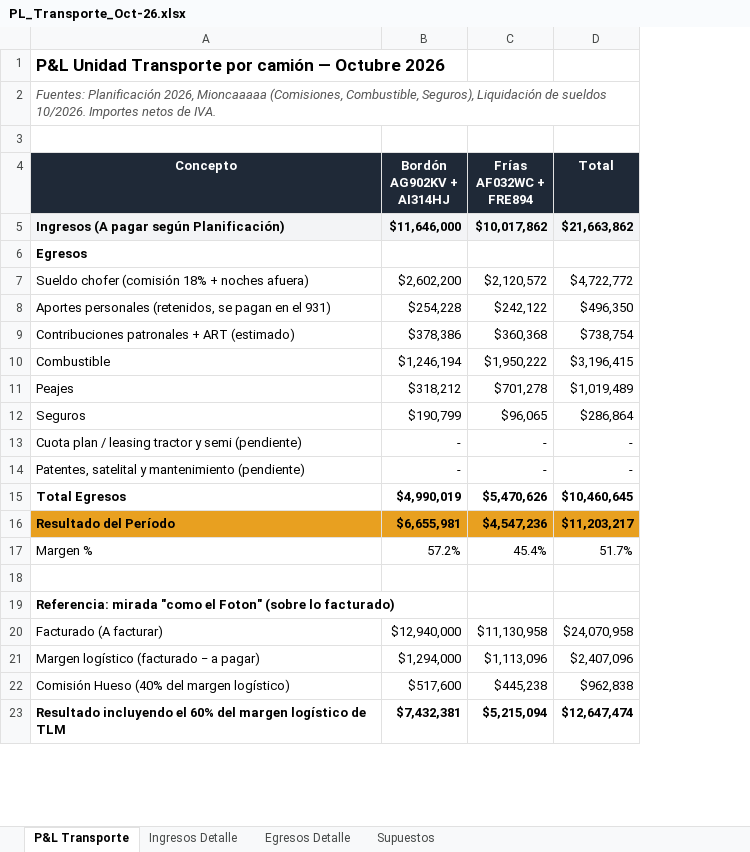
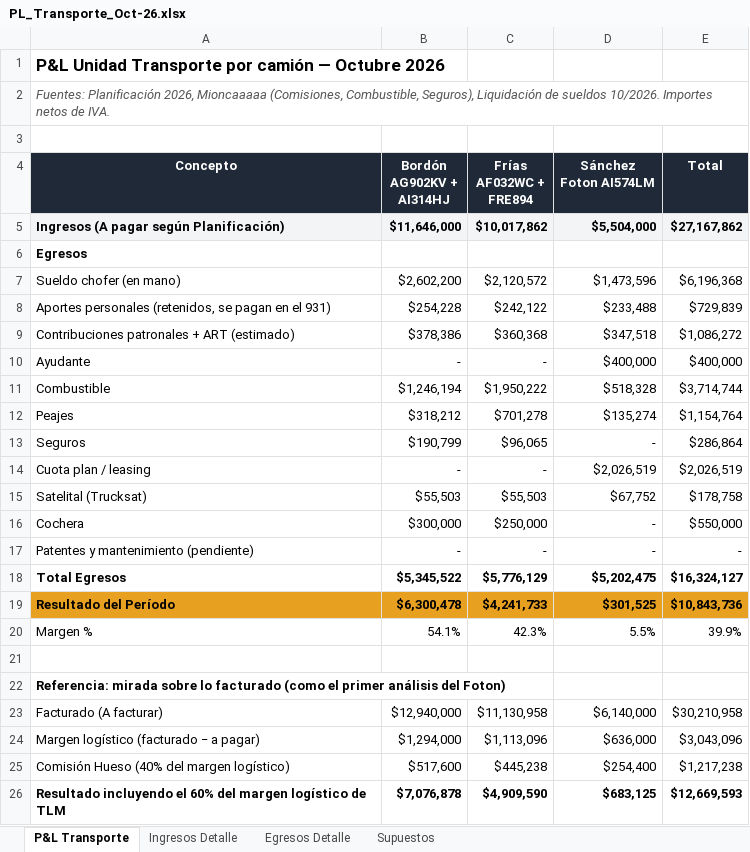
Before and after one commit to bomberomaxi/TLM, an Excel workbook: PL_Transporte_Oct-26.xlsx, sheet P&L Transporte, drawn as a sheet; only a part is shown; values as stored, in another font and other column widths than the file's, no borders; addresses are those after the commit; the diff covers the shown part only; the diff names each change by its address in the sheet, - before the commit and + after, or states it on an @@ line.

```diff
--- a/PL_Transporte_Oct-26.xlsx (sheet P&L Transporte)
+++ b/PL_Transporte_Oct-26.xlsx (sheet P&L Transporte)
+column D (Sánchez Foton AI574LM), rows 5-9: $5,504,000 |  | $1,473,596 | $233,488 | $347,518; rows 11-14: $518,328 | $135,274 | - | $2,026,519; rows 17-26: - | $5,202,475 | $301,525 | 5.5% |  |  | $6,140,000 | $636,000 | $254,400 | $683,125
-E5 (Total): $21,663,862
+E5 (Total): $27,167,862
-A7 (Concepto): Sueldo chofer (comisión 18% + noches afuera)
+A7 (Concepto): Sueldo chofer (en mano)
-E7 (Total): $4,722,772
+E7 (Total): $6,196,368
-E8 (Total): $496,350
+E8 (Total): $729,839
-E9 (Total): $738,754
+E9 (Total): $1,086,272
+row 10: Ayudante | - | - | $400,000 | $400,000
-E11 (Total): $3,196,415
+E11 (Total): $3,714,744
-E12 (Total): $1,019,489
+E12 (Total): $1,154,764
-A14 (Concepto): Cuota plan / leasing tractor y semi (pendiente)
+A14 (Concepto): Cuota plan / leasing
-E14 (Total): -
+E14 (Total): $2,026,519
+row 15: Satelital (Trucksat) | $55,503 | $55,503 | $67,752 | $178,758
+row 16: Cochera | $300,000 | $250,000 | - | $550,000
-A17 (Concepto): Patentes, satelital y mantenimiento (pendiente)
+A17 (Concepto): Patentes y mantenimiento (pendiente)
-B18 (Bordón AG902KV + AI314HJ): $4,990,019
+B18 (Bordón AG902KV + AI314HJ): $5,345,522
-C18 (Frías AF032WC + FRE894): $5,470,626
+C18 (Frías AF032WC + FRE894): $5,776,129
-E18 (Total): $10,460,645
+E18 (Total): $16,324,127
-B19 (Bordón AG902KV + AI314HJ): $6,655,981
+B19 (Bordón AG902KV + AI314HJ): $6,300,478
-C19 (Frías AF032WC + FRE894): $4,547,236
+C19 (Frías AF032WC + FRE894): $4,241,733
-E19 (Total): $11,203,217
+E19 (Total): $10,843,736
-B20 (Bordón AG902KV + AI314HJ): 57.2%
+B20 (Bordón AG902KV + AI314HJ): 54.1%
-C20 (Frías AF032WC + FRE894): 45.4%
+C20 (Frías AF032WC + FRE894): 42.3%
-E20 (Total): 51.7%
+E20 (Total): 39.9%
-A22 (Concepto): Referencia: mirada "como el Foton" (sobre lo facturado)
+A22 (Concepto): Referencia: mirada sobre lo facturado (como el primer análisis del Foton)
-E23 (Total): $24,070,958
+E23 (Total): $30,210,958
-E24 (Total): $2,407,096
+E24 (Total): $3,043,096
-E25 (Total): $962,838
+E25 (Total): $1,217,238
-B26 (Bordón AG902KV + AI314HJ): $7,432,381
+B26 (Bordón AG902KV + AI314HJ): $7,076,878
-C26 (Frías AF032WC + FRE894): $5,215,094
+C26 (Frías AF032WC + FRE894): $4,909,590
-E26 (Total): $12,647,474
+E26 (Total): $12,669,593
```
Also changed, not shown: 5 added rows, 1 removed row and 6 edited cells elsewhere in this sheet, sheet Egresos Detalle, sheet Ingresos Detalle, sheet Supuestos, formulas that keep their value.
